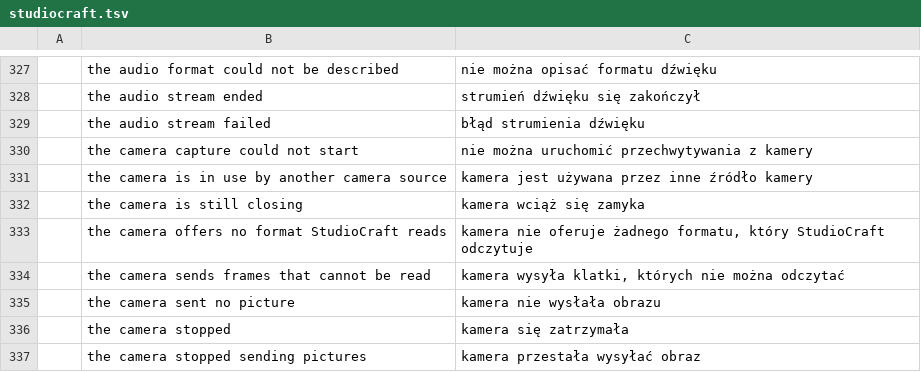
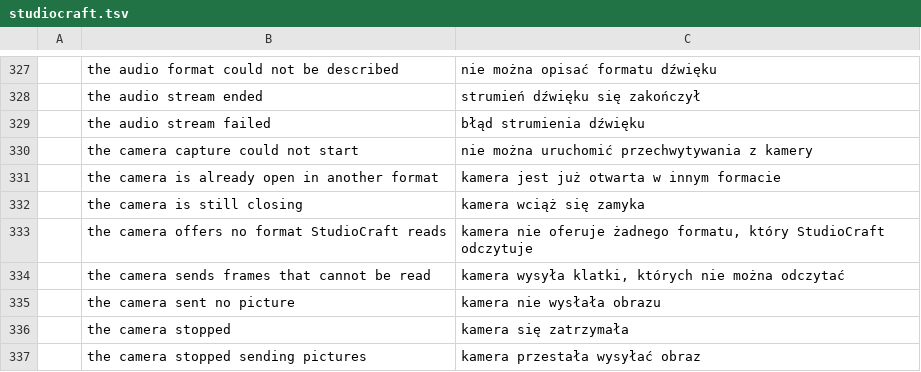
Before and after one commit to blamejs/StudioCraft, a TSV file: crates/ui-egui/i18n/locales/pl/studiocraft.tsv, drawn as a sheet; only a part is shown, gaps mark what is left out; removed rows and columns are numbered as before the commit, all else as after; the diff names each change by its address in the sheet, - before the commit and + after, or states it on an @@ line.

```diff
--- a/crates/ui-egui/i18n/locales/pl/studiocraft.tsv
+++ b/crates/ui-egui/i18n/locales/pl/studiocraft.tsv
-row 331:  | the camera is in use by another camera source | kamera jest używana przez inne źródło kamery
+row 331:  | the camera is already open in another format | kamera jest już otwarta w innym formacie
```
Also changed, not shown: crates/ui-egui/i18n/locales/nl/studiocraft.tsv, crates/ui-egui/i18n/locales/ru/studiocraft.tsv, 21 other files.
